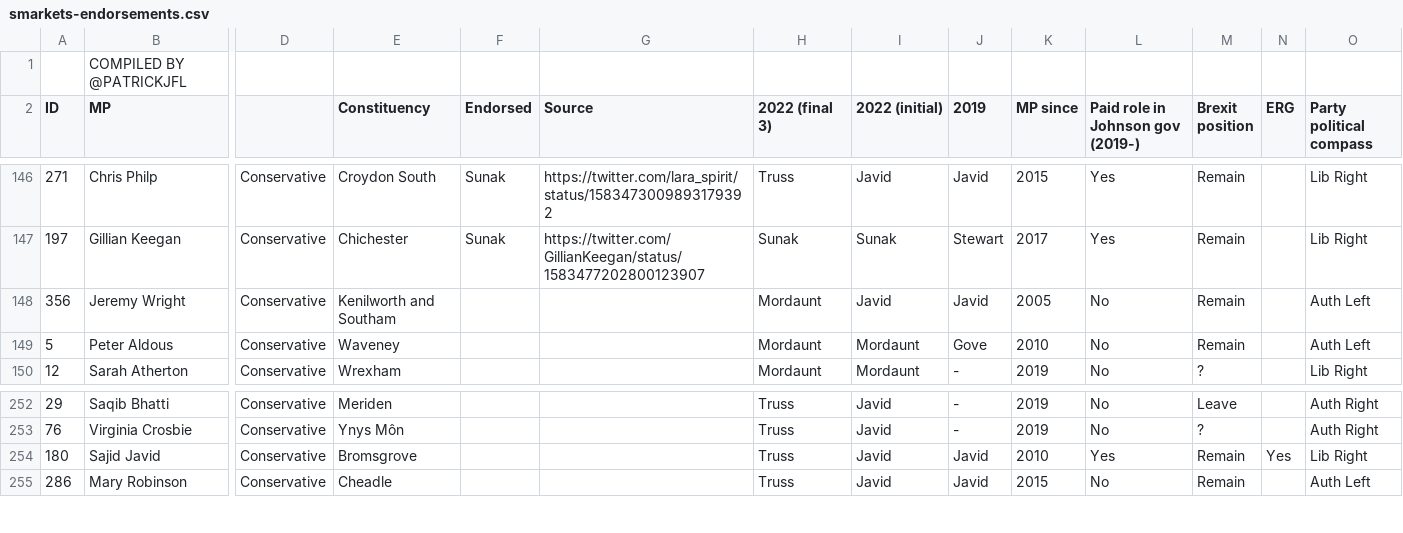
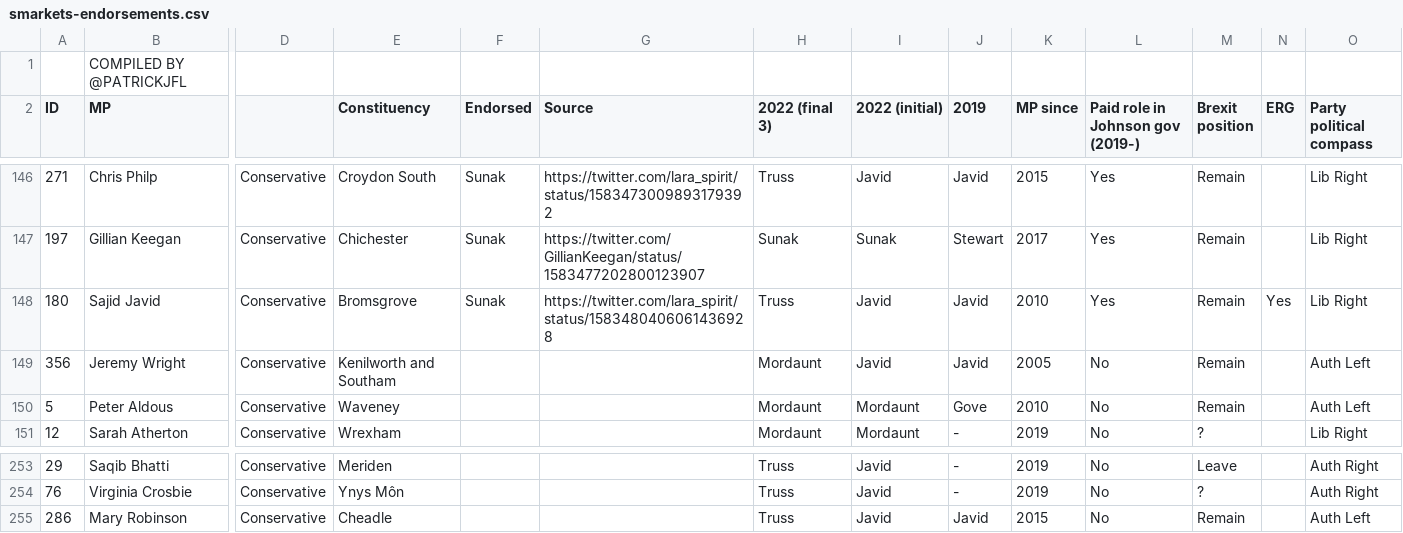
Before and after one commit to tomviner/scrape-tory-nominations, a CSV file: smarkets-endorsements.csv, drawn as a sheet; only a part is shown, gaps mark what is left out; removed rows and columns are numbered as before the commit, all else as after; rows hold the shown columns only; the diff names each change by its address in the sheet, - before the commit and + after, or states it on an @@ line.

```diff
--- a/smarkets-endorsements.csv
+++ b/smarkets-endorsements.csv
+row 148: 180 | Sajid Javid | Conservative | Bromsgrove | Sunak | https://twitter.com/lara_spirit/status/1583480406061436928 | Truss | Javid | Javid | 2010 | Yes | Remain | Yes | Lib Right
-row 254: 180 | Sajid Javid | Conservative | Bromsgrove |  |  | Truss | Javid | Javid | 2010 | Yes | Remain | Yes | Lib Right
```
Also changed, not shown: noms.csv, smarkets-leaderboard.csv.
